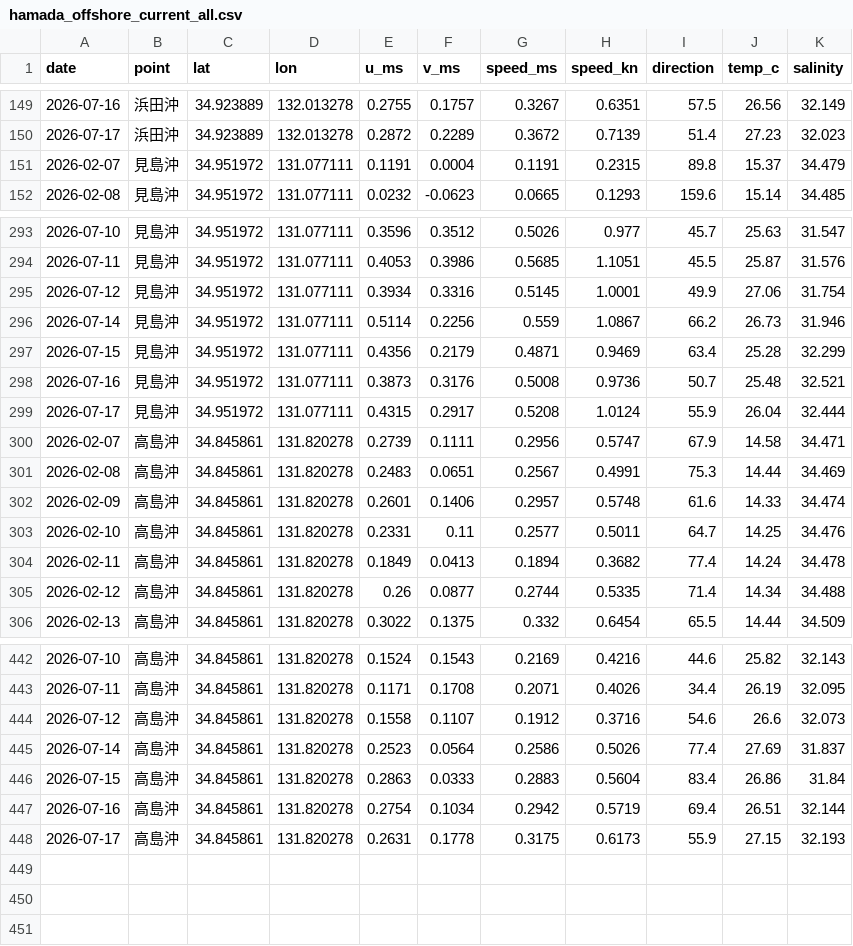
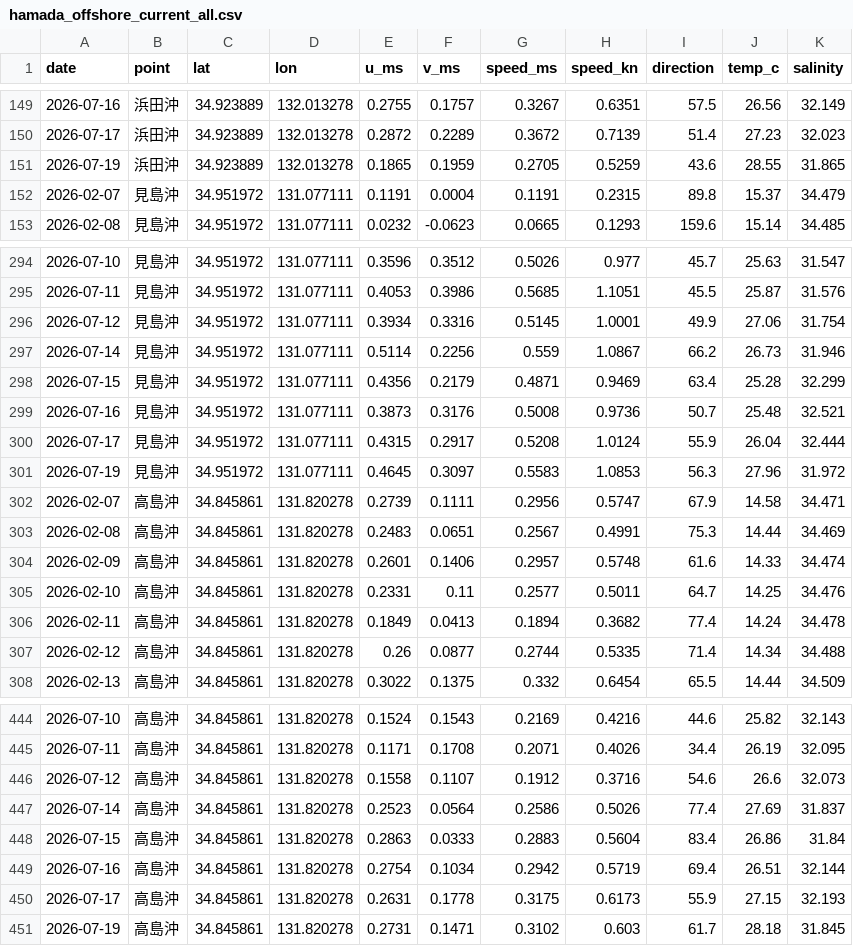
Before and after one commit to supergonti/hamada_offshore_current, a CSV file: data/hamada_offshore_current_all.csv, drawn as a sheet; only a part is shown, gaps mark what is left out.

```diff
--- a/data/hamada_offshore_current_all.csv
+++ b/data/hamada_offshore_current_all.csv
@@ -150,2 +150,3 @@
 2026-07-17,浜田沖,34.923889,132.013278,0.2872,0.2289,0.3672,0.7139,51.4,27.23,32.023
+2026-07-19,浜田沖,34.923889,132.013278,0.1865,0.1959,0.2705,0.5259,43.6,28.55,31.865
 2026-02-07,見島沖,34.951972,131.077111,0.1191,0.0004,0.1191,0.2315,89.8,15.37,34.479
@@ -299,2 +300,3 @@
 2026-07-17,見島沖,34.951972,131.077111,0.4315,0.2917,0.5208,1.0124,55.9,26.04,32.444
+2026-07-19,見島沖,34.951972,131.077111,0.4645,0.3097,0.5583,1.0853,56.3,27.96,31.972
 2026-02-07,高島沖,34.845861,131.820278,0.2739,0.1111,0.2956,0.5747,67.9,14.58,34.471
@@ -448 +450,2 @@
 2026-07-17,高島沖,34.845861,131.820278,0.2631,0.1778,0.3175,0.6173,55.9,27.15,32.193
+2026-07-19,高島沖,34.845861,131.820278,0.2731,0.1471,0.3102,0.603,61.7,28.18,31.845
```
